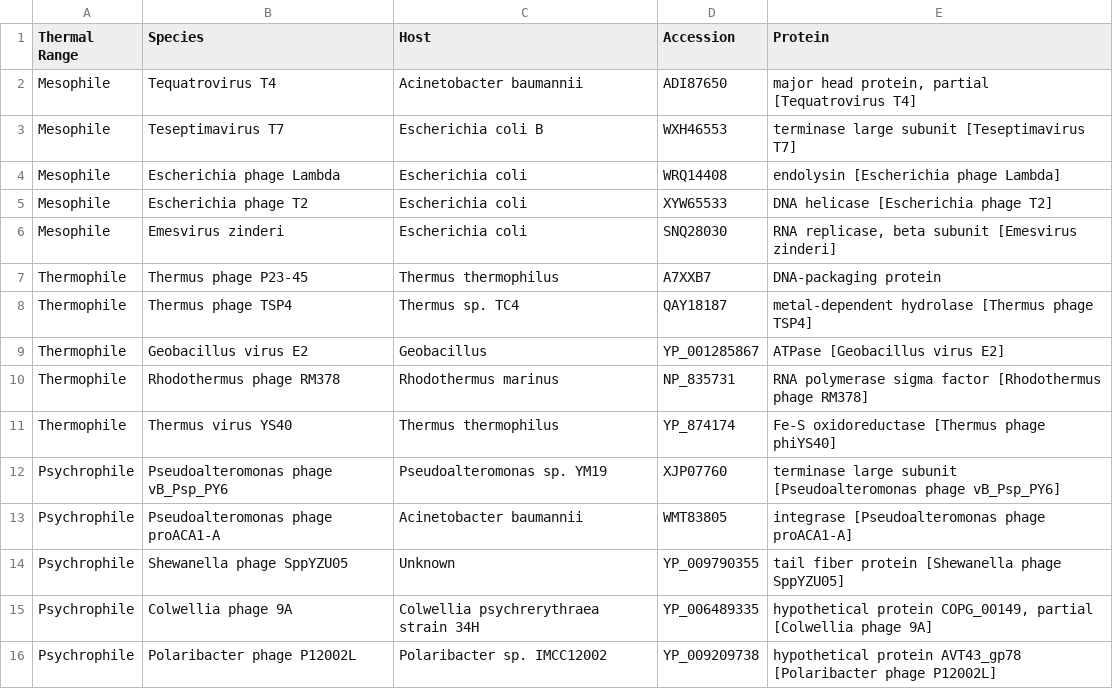
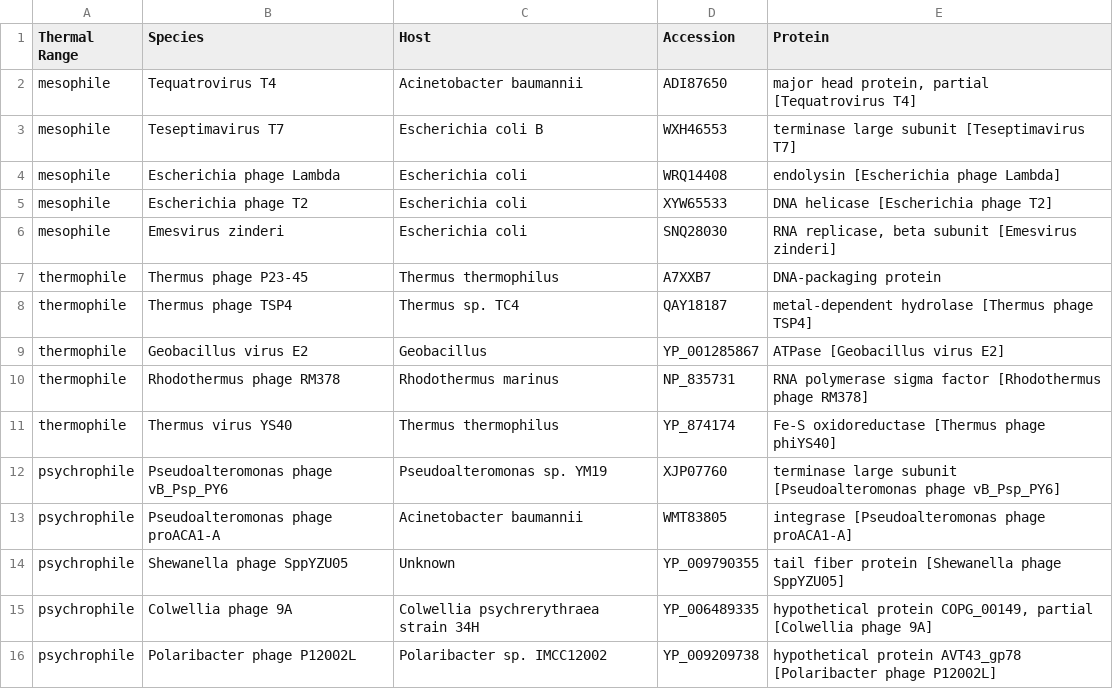
Before and after one commit to JDuarteNiemen/agentic_thermal_classifier, a CSV file: data/example/example_data.csv, drawn as a sheet.

```diff
--- a/data/example/example_data.csv
+++ b/data/example/example_data.csv
@@ -1,16 +1,16 @@
 Thermal Range,Species,Host,Accession,Protein
-Mesophile,Tequatrovirus T4,Acinetobacter baumannii,ADI87650,"major head protein, partial [Tequatrovirus T4]"
-Mesophile,Teseptimavirus T7,Escherichia coli B,WXH46553,terminase large subunit [Teseptimavirus T7]
-Mesophile,Escherichia phage Lambda,Escherichia coli,WRQ14408,endolysin [Escherichia phage Lambda]
-Mesophile,Escherichia phage T2,Escherichia coli,XYW65533,DNA helicase [Escherichia phage T2]
-Mesophile,Emesvirus zinderi,Escherichia coli,SNQ28030,"RNA replicase, beta subunit [Emesvirus zinderi]"
-Thermophile,Thermus phage P23-45,Thermus thermophilus,A7XXB7,DNA-packaging protein
-Thermophile,Thermus phage TSP4,Thermus sp. TC4,QAY18187,metal-dependent hydrolase [Thermus phage TSP4]
-Thermophile,Geobacillus virus E2,Geobacillus,YP_001285867,ATPase [Geobacillus virus E2]
-Thermophile,Rhodothermus phage RM378,Rhodothermus marinus,NP_835731,RNA polymerase sigma factor [Rhodothermus phage RM378]
-Thermophile,Thermus virus YS40,Thermus thermophilus,YP_874174,Fe-S oxidoreductase [Thermus phage phiYS40]
-Psychrophile,Pseudoalteromonas phage vB_Psp_PY6,Pseudoalteromonas sp. YM19,XJP07760,terminase large subunit [Pseudoalteromonas phage vB_Psp_PY6]
-Psychrophile,Pseudoalteromonas phage proACA1-A,Acinetobacter baumannii,WMT83805,integrase [Pseudoalteromonas phage proACA1-A]
-Psychrophile,Shewanella phage SppYZU05,Unknown,YP_009790355,tail fiber protein [Shewanella phage SppYZU05]
-Psychrophile,Colwellia phage 9A,Colwellia psychrerythraea strain 34H,YP_006489335,"hypothetical protein COPG_00149, partial [Colwellia phage 9A]"
-Psychrophile,Polaribacter phage P12002L,Polaribacter sp. IMCC12002,YP_009209738,hypothetical protein AVT43_gp78 [Polaribacter phage P12002L]
+mesophile,Tequatrovirus T4,Acinetobacter baumannii,ADI87650,"major head protein, partial [Tequatrovirus T4]"
+mesophile,Teseptimavirus T7,Escherichia coli B,WXH46553,terminase large subunit [Teseptimavirus T7]
+mesophile,Escherichia phage Lambda,Escherichia coli,WRQ14408,endolysin [Escherichia phage Lambda]
+mesophile,Escherichia phage T2,Escherichia coli,XYW65533,DNA helicase [Escherichia phage T2]
+mesophile,Emesvirus zinderi,Escherichia coli,SNQ28030,"RNA replicase, beta subunit [Emesvirus zinderi]"
+thermophile,Thermus phage P23-45,Thermus thermophilus,A7XXB7,DNA-packaging protein
+thermophile,Thermus phage TSP4,Thermus sp. TC4,QAY18187,metal-dependent hydrolase [Thermus phage TSP4]
+thermophile,Geobacillus virus E2,Geobacillus,YP_001285867,ATPase [Geobacillus virus E2]
+thermophile,Rhodothermus phage RM378,Rhodothermus marinus,NP_835731,RNA polymerase sigma factor [Rhodothermus phage RM378]
+thermophile,Thermus virus YS40,Thermus thermophilus,YP_874174,Fe-S oxidoreductase [Thermus phage phiYS40]
+psychrophile,Pseudoalteromonas phage vB_Psp_PY6,Pseudoalteromonas sp. YM19,XJP07760,terminase large subunit [Pseudoalteromonas phage vB_Psp_PY6]
+psychrophile,Pseudoalteromonas phage proACA1-A,Acinetobacter baumannii,WMT83805,integrase [Pseudoalteromonas phage proACA1-A]
+psychrophile,Shewanella phage SppYZU05,Unknown,YP_009790355,tail fiber protein [Shewanella phage SppYZU05]
+psychrophile,Colwellia phage 9A,Colwellia psychrerythraea strain 34H,YP_006489335,"hypothetical protein COPG_00149, partial [Colwellia phage 9A]"
+psychrophile,Polaribacter phage P12002L,Polaribacter sp. IMCC12002,YP_009209738,hypothetical protein AVT43_gp78 [Polaribacter phage P12002L]
```
Also changed, not shown: results/thermal/thermal_classification.csv, 6 other files.
